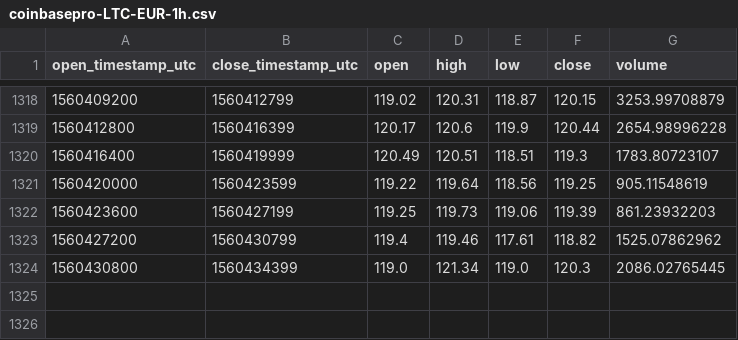
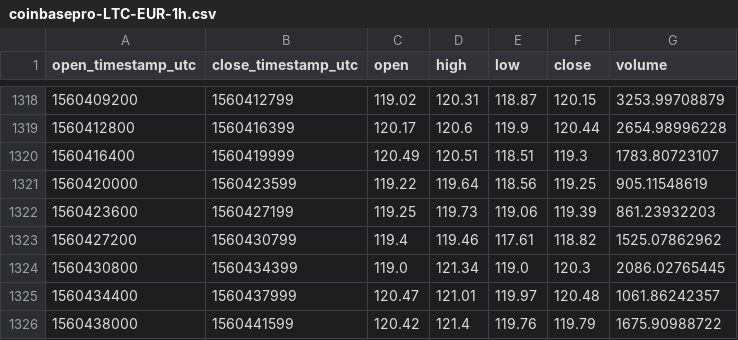
Before and after one commit to cryptobigbro/coinbasepro-LTC-EUR, a CSV file: coinbasepro-LTC-EUR-1h.csv, drawn as a sheet; only a part is shown, gaps mark what is left out.

Commit message:
Update OHLCV data.

```diff
--- a/coinbasepro-LTC-EUR-1h.csv
+++ b/coinbasepro-LTC-EUR-1h.csv
@@ -1324 +1324,3 @@ open_timestamp_utc,close_timestamp_utc,open,high,low,close,volume
 1560430800,1560434399,119.0,121.34,119.0,120.3,2086.02765445
+1560434400,1560437999,120.47,121.01,119.97,120.48,1061.86242357
+1560438000,1560441599,120.42,121.4,119.76,119.79,1675.90988722
```
Also changed, not shown: 1 other file.
